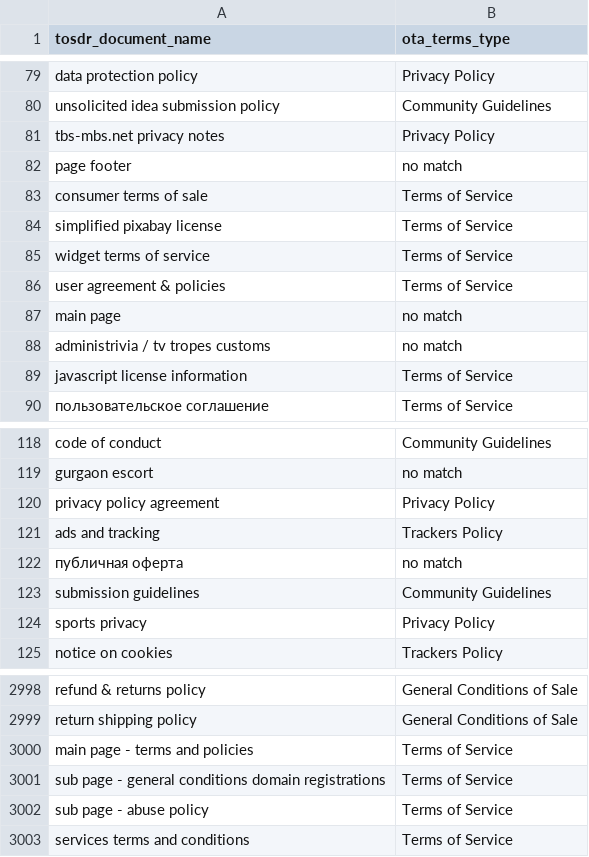
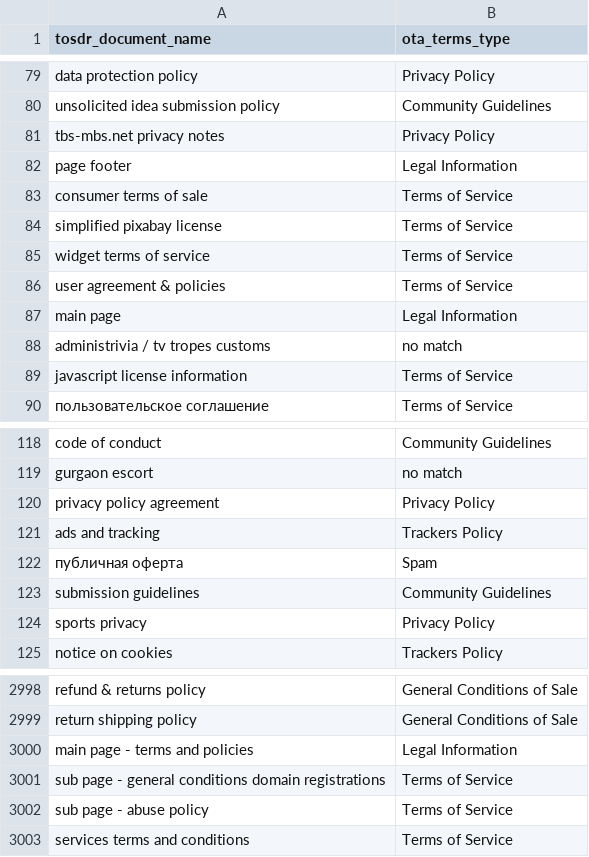
Before and after one commit to tosdr/terms-dictionary, a CSV file: name_dictionary.csv, drawn as a sheet; only a part is shown, gaps mark what is left out.

```diff
--- a/name_dictionary.csv
+++ b/name_dictionary.csv
@@ -81,3 +81,3 @@ unsolicited idea submission policy,Community Guidelines
 tbs-mbs.net privacy notes,Privacy Policy
-page footer,no match
+page footer,Legal Information
 consumer terms of sale,Terms of Service
@@ -86,3 +86,3 @@ widget terms of service,Terms of Service
 user agreement & policies,Terms of Service
-main page,no match
+main page,Legal Information
 administrivia / tv tropes customs,no match
@@ -121,3 +121,3 @@ privacy policy agreement,Privacy Policy
 ads and tracking,Trackers Policy
-публичная оферта,no match
+публичная оферта,Spam
 submission guidelines,Community Guidelines
@@ -2999,3 +2999,3 @@ refund & returns policy,General Conditions of Sale
 return shipping policy,General Conditions of Sale
-main page - terms and policies,Terms of Service
+main page - terms and policies,Legal Information
 sub page - general conditions domain registrations,Terms of Service
```
Also changed, not shown: no_matches.csv, 2 other files.
